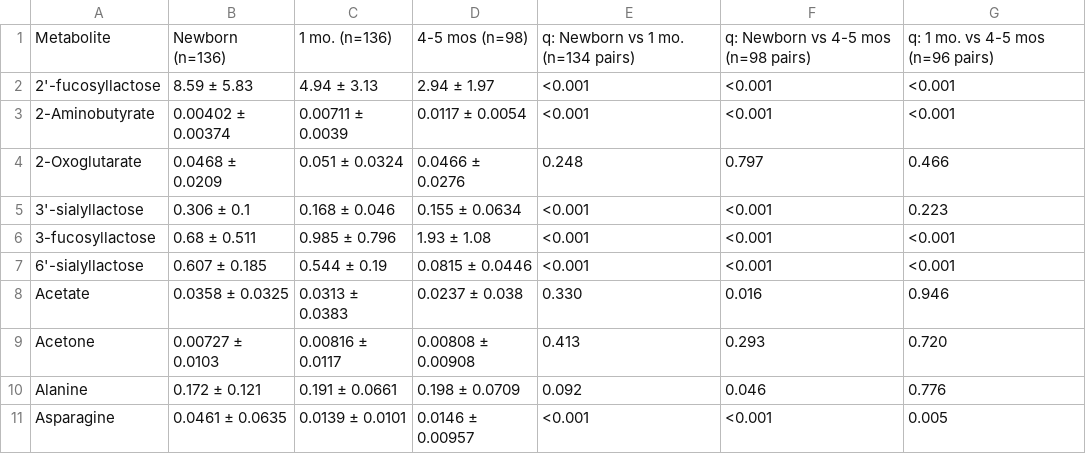
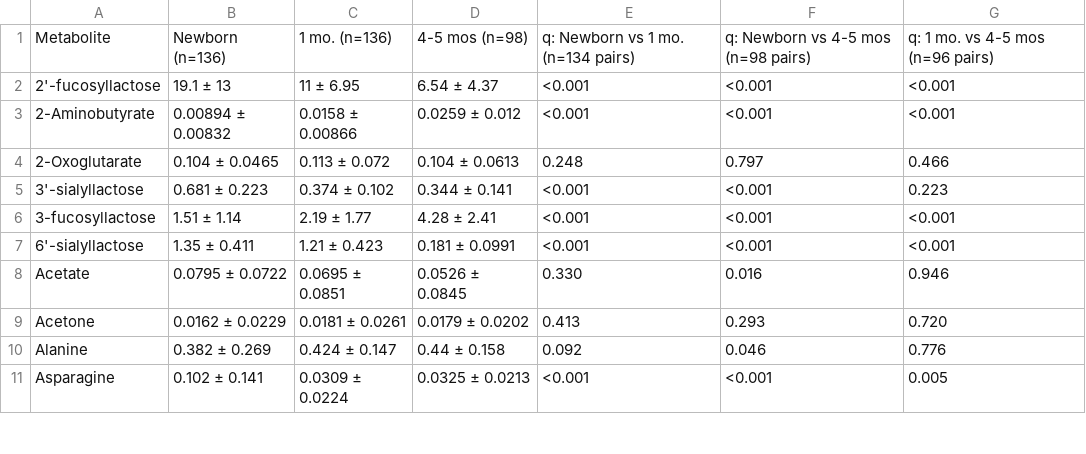
Before and after one commit to Minazuki-666/coi_analysis, a CSV file: src/univariate/hbm_table_compare_timing.csv, drawn as a sheet; only a part is shown; the diff covers the shown part only.

```diff
--- a/src/univariate/hbm_table_compare_timing.csv
+++ b/src/univariate/hbm_table_compare_timing.csv
@@ -1,11 +1,11 @@
 Metabolite,Newborn (n=136),1 mo. (n=136),4-5 mos (n=98),q: Newborn vs 1 mo. (n=134 pairs),q: Newborn vs 4-5 mos (n=98 pairs),q: 1 mo. vs 4-5 mos (n=96 pairs)
-2'-fucosyllactose,8.59 ± 5.83,4.94 ± 3.13,2.94 ± 1.97,<0.001,<0.001,<0.001
-2-Aminobutyrate,0.00402 ± 0.00374,0.00711 ± 0.0039,0.0117 ± 0.0054,<0.001,<0.001,<0.001
-2-Oxoglutarate,0.0468 ± 0.0209,0.051 ± 0.0324,0.0466 ± 0.0276,0.248,0.797,0.466
-3'-sialyllactose,0.306 ± 0.1,0.168 ± 0.046,0.155 ± 0.0634,<0.001,<0.001,0.223
-3-fucosyllactose,0.68 ± 0.511,0.985 ± 0.796,1.93 ± 1.08,<0.001,<0.001,<0.001
-6'-sialyllactose,0.607 ± 0.185,0.544 ± 0.19,0.0815 ± 0.0446,<0.001,<0.001,<0.001
-Acetate,0.0358 ± 0.0325,0.0313 ± 0.0383,0.0237 ± 0.038,0.330,0.016,0.946
-Acetone,0.00727 ± 0.0103,0.00816 ± 0.0117,0.00808 ± 0.00908,0.413,0.293,0.720
-Alanine,0.172 ± 0.121,0.191 ± 0.0661,0.198 ± 0.0709,0.092,0.046,0.776
-Asparagine,0.0461 ± 0.0635,0.0139 ± 0.0101,0.0146 ± 0.00957,<0.001,<0.001,0.005
+2'-fucosyllactose,19.1 ± 13,11 ± 6.95,6.54 ± 4.37,<0.001,<0.001,<0.001
+2-Aminobutyrate,0.00894 ± 0.00832,0.0158 ± 0.00866,0.0259 ± 0.012,<0.001,<0.001,<0.001
+2-Oxoglutarate,0.104 ± 0.0465,0.113 ± 0.072,0.104 ± 0.0613,0.248,0.797,0.466
+3'-sialyllactose,0.681 ± 0.223,0.374 ± 0.102,0.344 ± 0.141,<0.001,<0.001,0.223
+3-fucosyllactose,1.51 ± 1.14,2.19 ± 1.77,4.28 ± 2.41,<0.001,<0.001,<0.001
+6'-sialyllactose,1.35 ± 0.411,1.21 ± 0.423,0.181 ± 0.0991,<0.001,<0.001,<0.001
+Acetate,0.0795 ± 0.0722,0.0695 ± 0.0851,0.0526 ± 0.0845,0.330,0.016,0.946
+Acetone,0.0162 ± 0.0229,0.0181 ± 0.0261,0.0179 ± 0.0202,0.413,0.293,0.720
+Alanine,0.382 ± 0.269,0.424 ± 0.147,0.44 ± 0.158,0.092,0.046,0.776
+Asparagine,0.102 ± 0.141,0.0309 ± 0.0224,0.0325 ± 0.0213,<0.001,<0.001,0.005
```
Also changed, not shown: 123 edited cells elsewhere in this file, src/univariate/hbm_table_compare_sec.csv, 2 other files.
